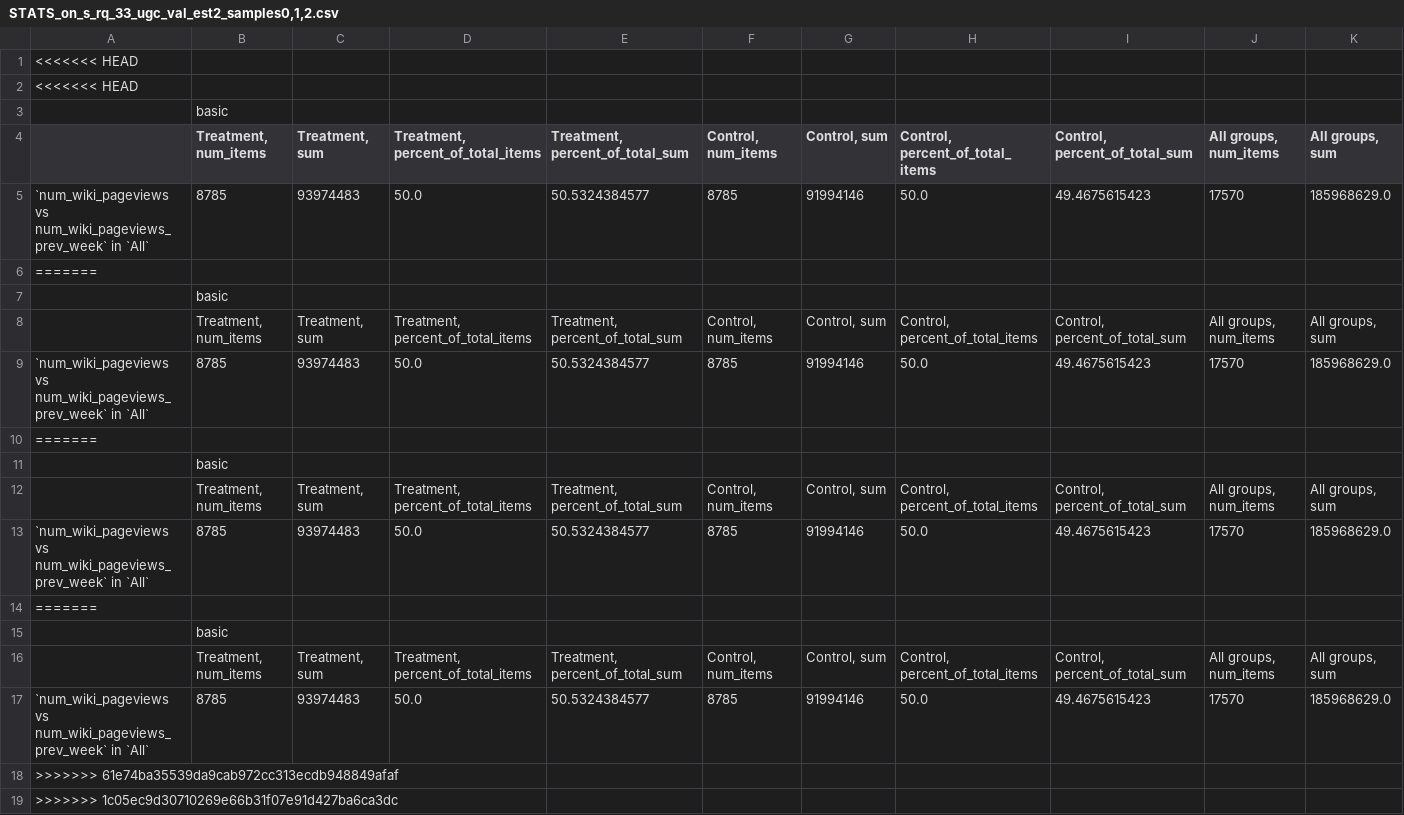
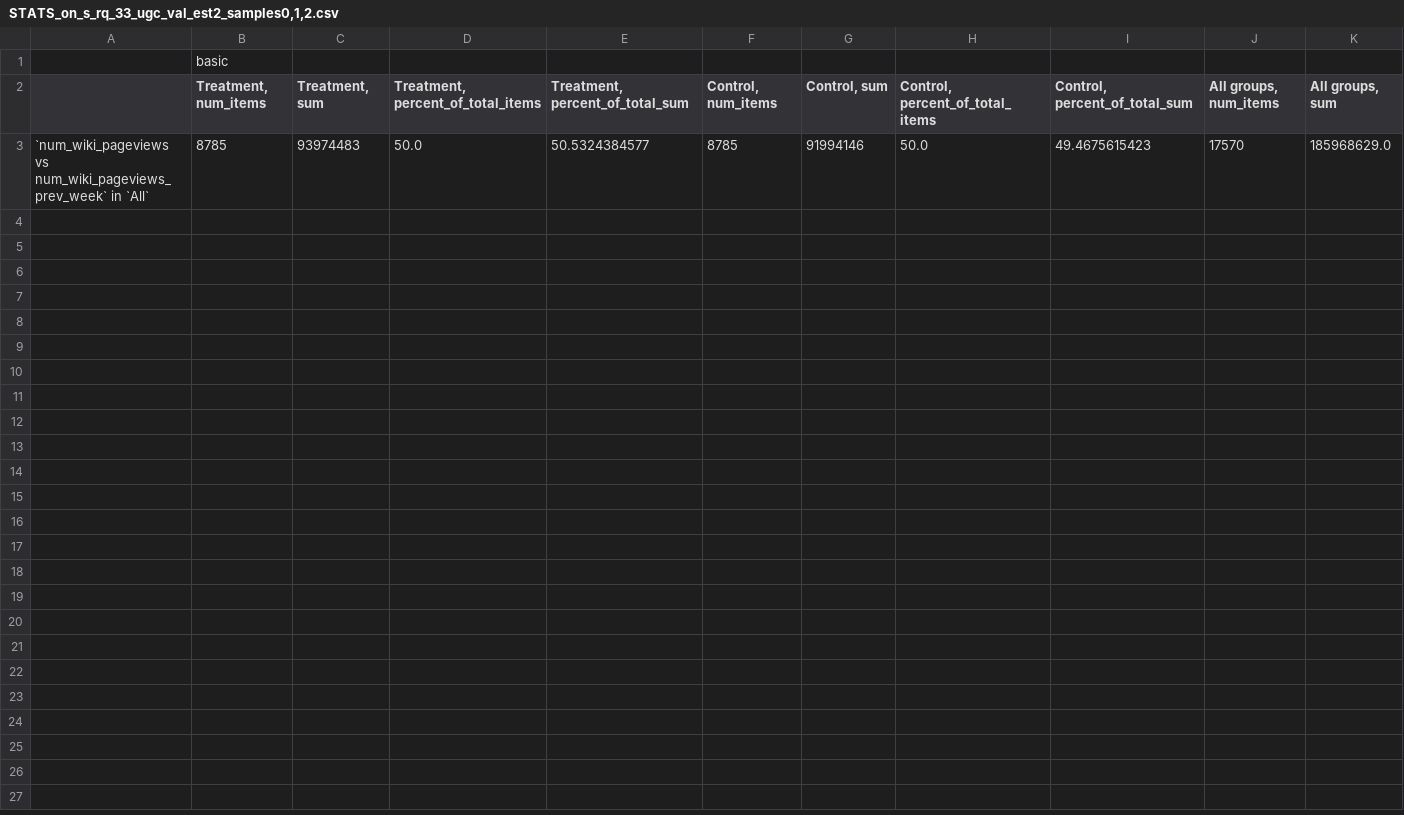
Before and after one commit to nickmvincent/ugc-val-est, a CSV file: csv_files/STATS_on_s_rq_33_ugc_val_est2_samples0,1,2.csv, drawn as a sheet; only a part is shown; rows hold the shown columns only; the diff names each change by its address in the sheet, - before the commit and + after, or states it on an @@ line.

```diff
--- a/csv_files/STATS_on_s_rq_33_ugc_val_est2_samples0,1,2.csv
+++ b/csv_files/STATS_on_s_rq_33_ugc_val_est2_samples0,1,2.csv
-row 1: <<<<<<< HEAD
-row 2: <<<<<<< HEAD
-row 6: =======
-row 7:  | basic
-row 8:  | Treatment, num_items | Treatment, sum | Treatment, percent_of_total_items | Treatment, percent_of_total_sum | Control, num_items | Control, sum | Control, percent_of_total_items | Control, percent_of_total_sum | All groups, num_items | All groups, sum
-row 9: `num_wiki_pageviews vs num_wiki_pageviews_prev_week` in `All` | 8785 | 93974483 | 50.0 | 50.5324384577 | 8785 | 91994146 | 50.0 | 49.4675615423 | 17570 | 185968629.0
-row 10: =======
-row 11:  | basic
-row 12:  | Treatment, num_items | Treatment, sum | Treatment, percent_of_total_items | Treatment, percent_of_total_sum | Control, num_items | Control, sum | Control, percent_of_total_items | Control, percent_of_total_sum | All groups, num_items | All groups, sum
-row 13: `num_wiki_pageviews vs num_wiki_pageviews_prev_week` in `All` | 8785 | 93974483 | 50.0 | 50.5324384577 | 8785 | 91994146 | 50.0 | 49.4675615423 | 17570 | 185968629.0
-row 14: =======
-row 15:  | basic
-row 16:  | Treatment, num_items | Treatment, sum | Treatment, percent_of_total_items | Treatment, percent_of_total_sum | Control, num_items | Control, sum | Control, percent_of_total_items | Control, percent_of_total_sum | All groups, num_items | All groups, sum
-row 17: `num_wiki_pageviews vs num_wiki_pageviews_prev_week` in `All` | 8785 | 93974483 | 50.0 | 50.5324384577 | 8785 | 91994146 | 50.0 | 49.4675615423 | 17570 | 185968629.0
-row 18: >>>>>>> 61e74ba35539da9cab972cc313ecdb948849afaf
-row 19: >>>>>>> 1c05ec9d30710269e66b31f07e91d427ba6ca3dc
```
Also changed, not shown: SUMMARY_s.csv, csv_files/STATS_on_s_rq_13_ugc_val_est2_samples0,1,2.csv, 22 other files.
